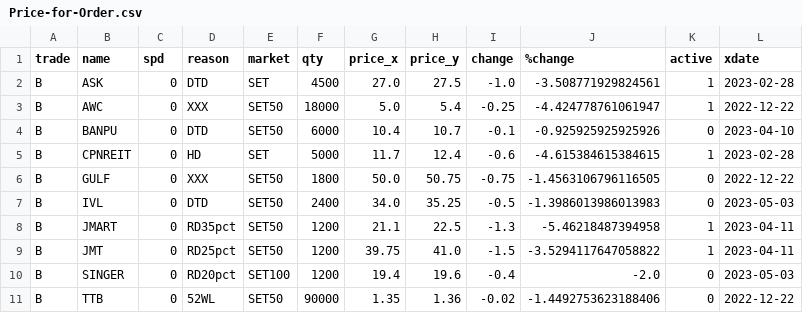
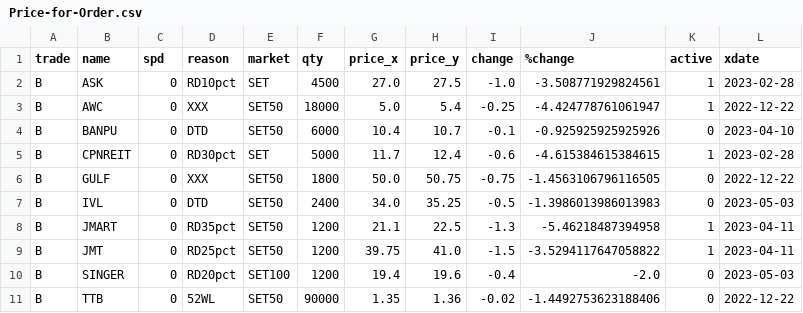
Before and after one commit to santimcs/obsidian-git-sync, a CSV file: Data/Price-for-Order.csv, drawn as a sheet.

```diff
--- a/Data/Price-for-Order.csv
+++ b/Data/Price-for-Order.csv
@@ -1,6 +1,6 @@
 trade,name,spd,reason,market,qty,price_x,price_y,change,%change,active,xdate
-B,ASK,0,DTD,SET,4500,27.0,27.5,-1.0,-3.508771929824561,1,2023-02-28
+B,ASK,0,RD10pct,SET,4500,27.0,27.5,-1.0,-3.508771929824561,1,2023-02-28
 B,AWC,0,XXX,SET50,18000,5.0,5.4,-0.25,-4.424778761061947,1,2022-12-22
 B,BANPU,0,DTD,SET50,6000,10.4,10.7,-0.1,-0.925925925925926,0,2023-04-10
-B,CPNREIT,0,HD,SET,5000,11.7,12.4,-0.6,-4.615384615384615,1,2023-02-28
+B,CPNREIT,0,RD30pct,SET,5000,11.7,12.4,-0.6,-4.615384615384615,1,2023-02-28
 B,GULF,0,XXX,SET50,1800,50.0,50.75,-0.75,-1.4563106796116505,0,2022-12-22
```
Also changed, not shown: Data/orders-log.csv.
